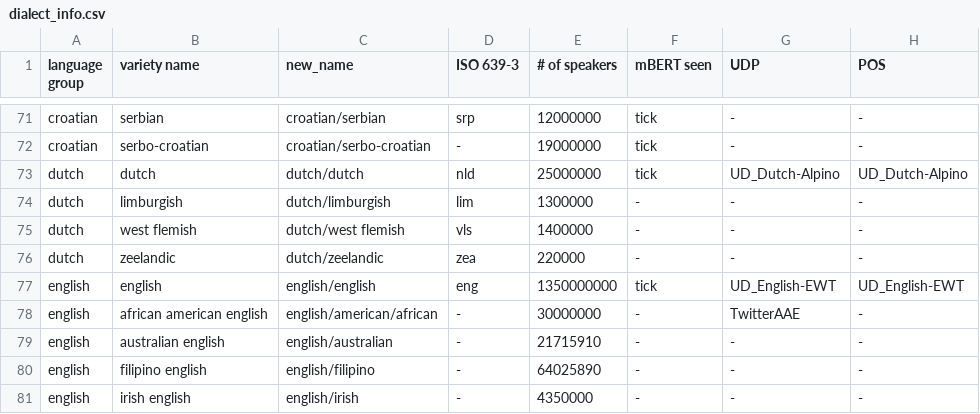
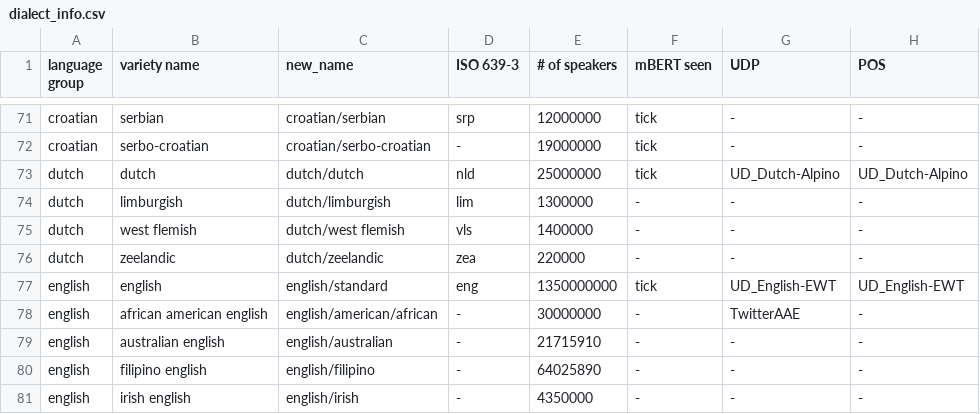
Before and after one commit to ffaisal93/DialectBench, a CSV file: metadata/dialect_info.csv, drawn as a sheet; only a part is shown, gaps mark what is left out; the diff names each change by its address in the sheet, - before the commit and + after, or states it on an @@ line.

Commit message:
english to standard english

```diff
--- a/metadata/dialect_info.csv
+++ b/metadata/dialect_info.csv
-C77 (new_name): english/english
+C77 (new_name): english/standard
```
Also changed, not shown: metadata/dialect_info_consolidated.csv.
